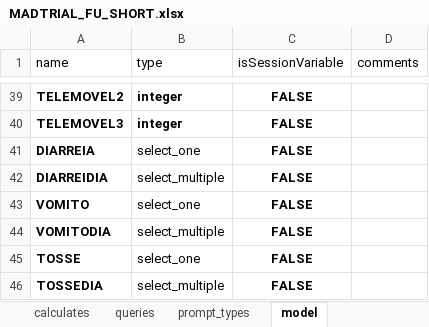
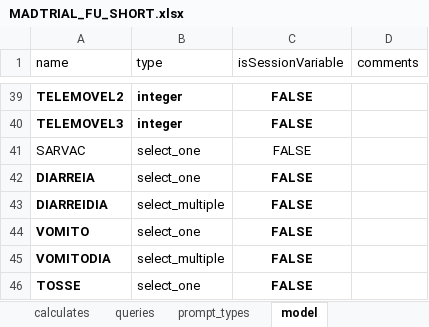
Before and after one commit to BandimHealthProject/MADtrial, an Excel workbook: app/config/tables/MADTRIAL_FU_SHORT/Forms/MADTRIAL_FU_SHORT/MADTRIAL_FU_SHORT.xlsx, sheet model, drawn as a sheet; only a part is shown, gaps mark what is left out; the shorter side is filled out with more unchanged rows; values as stored, in another font and other column widths than the file's, no borders; the diff names each change by its address in the sheet, - before the commit and + after, or states it on an @@ line.

```diff
--- a/app/config/tables/MADTRIAL_FU_SHORT/Forms/MADTRIAL_FU_SHORT/MADTRIAL_FU_SHORT.xlsx (sheet model)
+++ b/app/config/tables/MADTRIAL_FU_SHORT/Forms/MADTRIAL_FU_SHORT/MADTRIAL_FU_SHORT.xlsx (sheet model)
+row 41: SARVAC | select_one | FALSE
```
Also changed, not shown: app/config/tables/MADTRIAL_INC/Forms/MADTRIAL_INC/MADTRIAL_INC.xlsx, 5 other files.
